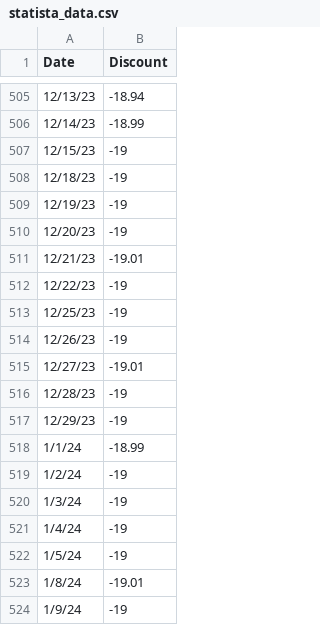
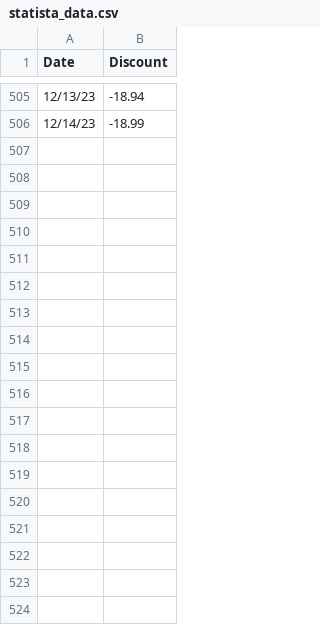
Before and after one commit to lawrencetang20/oilresearch, a CSV file: excel_csv/statista_data.csv, drawn as a sheet; only a part is shown, gaps mark what is left out; the diff names each change by its address in the sheet, - before the commit and + after, or states it on an @@ line.

Commit message:
deleted statista flat line

```diff
--- a/excel_csv/statista_data.csv
+++ b/excel_csv/statista_data.csv
-row 507: 12/15/23 | -19
-row 508: 12/18/23 | -19
-row 509: 12/19/23 | -19
-row 510: 12/20/23 | -19
-row 511: 12/21/23 | -19.01
-row 512: 12/22/23 | -19
-row 513: 12/25/23 | -19
-row 514: 12/26/23 | -19
-row 515: 12/27/23 | -19.01
-row 516: 12/28/23 | -19
-row 517: 12/29/23 | -19
-row 518: 1/1/24 | -18.99
-row 519: 1/2/24 | -19
-row 520: 1/3/24 | -19
-row 521: 1/4/24 | -19
-row 522: 1/5/24 | -19
-row 523: 1/8/24 | -19.01
-row 524: 1/9/24 | -19
```
Also changed, not shown: 2 other files.
